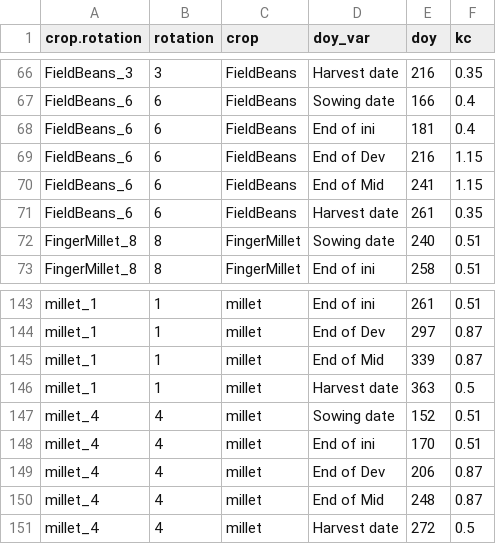
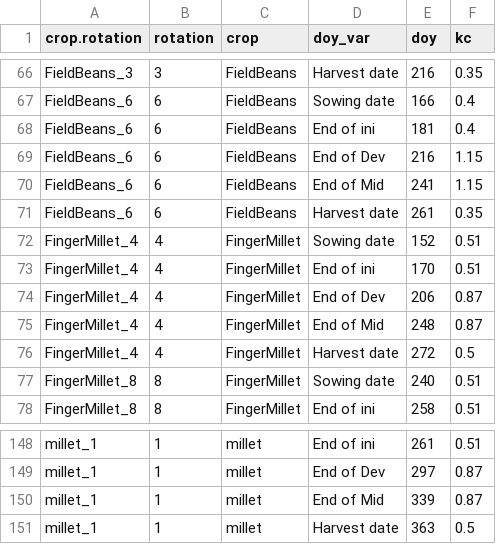
Before and after one commit to rutujact/blue-water, a CSV file: data/processed/Kc_curve_parameters_by_crop_rotation.csv, drawn as a sheet; only a part is shown, gaps mark what is left out.

Commit message:
Updated workflow to match crop rotations in "data/raw/Model Crop Rotations Water budget Billikere_estimated rotations_effective rainfall.xlsx", sheet = "All rotations"

```diff
--- a/data/processed/Kc_curve_parameters_by_crop_rotation.csv
+++ b/data/processed/Kc_curve_parameters_by_crop_rotation.csv
@@ -71,2 +71,7 @@
 "FieldBeans_6","6","FieldBeans","Harvest date",261,0.35
+"FingerMillet_4","4","FingerMillet","Sowing date",152,0.51
+"FingerMillet_4","4","FingerMillet","End of ini",170,0.51
+"FingerMillet_4","4","FingerMillet","End of Dev",206,0.87
+"FingerMillet_4","4","FingerMillet","End of Mid",248,0.87
+"FingerMillet_4","4","FingerMillet","Harvest date",272,0.5
 "FingerMillet_8","8","FingerMillet","Sowing date",240,0.51
@@ -146,6 +151 @@
 "millet_1","1","millet","Harvest date",363,0.5
-"millet_4","4","millet","Sowing date",152,0.51
-"millet_4","4","millet","End of ini",170,0.51
-"millet_4","4","millet","End of Dev",206,0.87
-"millet_4","4","millet","End of Mid",248,0.87
-"millet_4","4","millet","Harvest date",272,0.5
```
Also changed, not shown: 3 other files.
